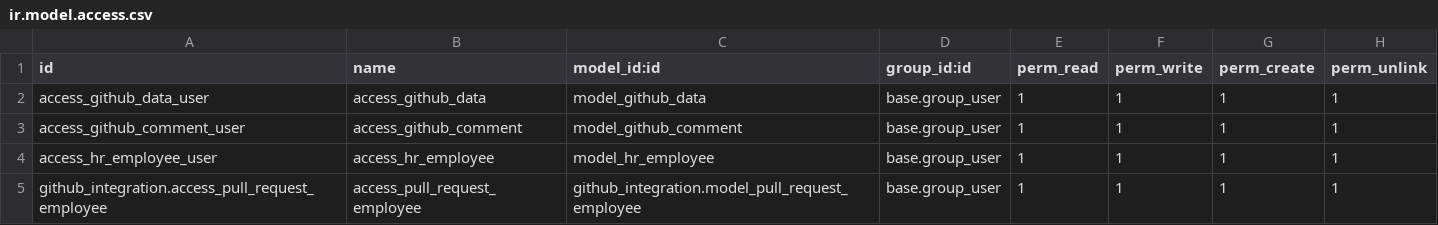
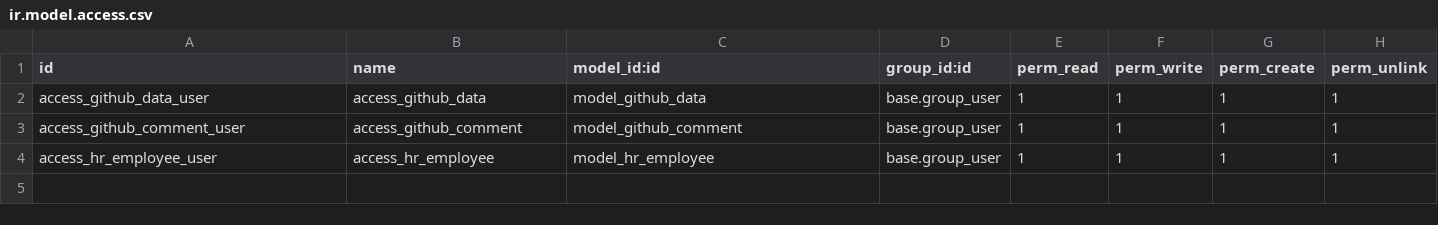
Before and after one commit to somu-odoo/memes, a CSV file: github_integration/security/ir.model.access.csv, drawn as a sheet; the diff names each change by its address in the sheet, - before the commit and + after, or states it on an @@ line.

```diff
--- a/github_integration/security/ir.model.access.csv
+++ b/github_integration/security/ir.model.access.csv
-row 5: github_integration.access_pull_request_employee | access_pull_request_employee | github_integration.model_pull_request_employee | base.group_user | 1 | 1 | 1 | 1
```
Also changed, not shown: 9 other files.
